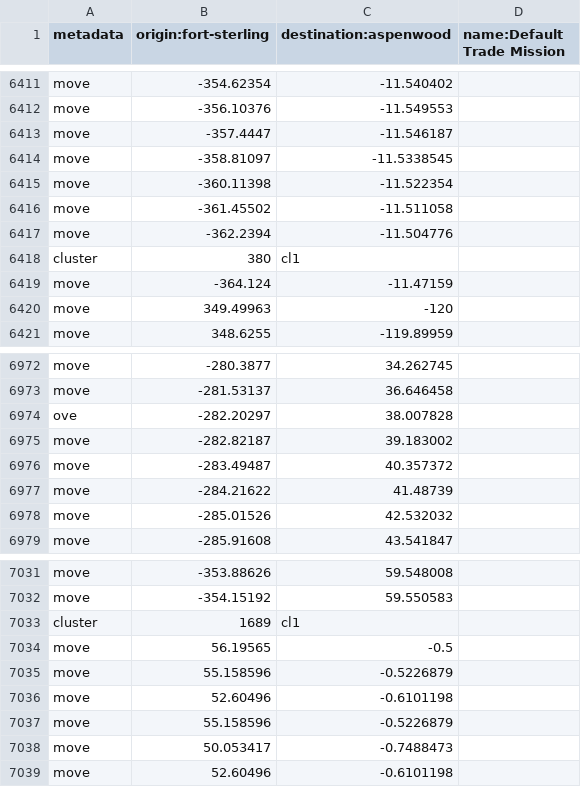
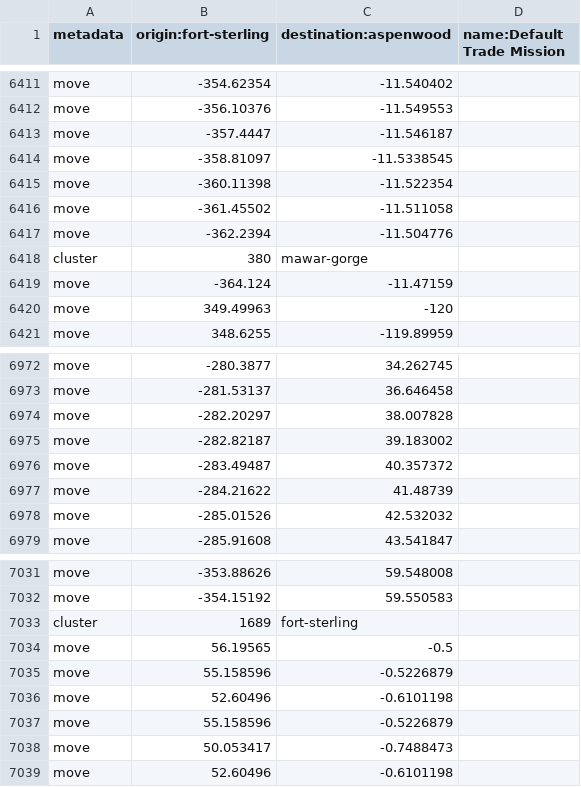
Before and after one commit to kpolicar/oryxbot, a CSV file: OryxBot.Client.Linux/Bot/Resources/route_fortsterling_trademission.csv, drawn as a sheet; only a part is shown, gaps mark what is left out; the diff covers the shown part only.

```diff
--- a/OryxBot.Client.Linux/Bot/Resources/route_fortsterling_trademission.csv
+++ b/OryxBot.Client.Linux/Bot/Resources/route_fortsterling_trademission.csv
@@ -6417,3 +6417,3 @@ move,-361.45502,-11.511058
 move,-362.2394,-11.504776
-cluster,380,cl1
+cluster,380,mawar-gorge
 move,-364.124,-11.47159
@@ -6973,3 +6973,3 @@ move,-280.3877,34.262745
 move,-281.53137,36.646458
-ove,-282.20297,38.007828
+move,-282.20297,38.007828
 move,-282.82187,39.183002
@@ -7032,3 +7032,3 @@ move,-353.88626,59.548008
 move,-354.15192,59.550583
-cluster,1689,cl1
+cluster,1689,fort-sterling
 move,56.19565,-0.5
```
Also changed, not shown: 10 edited cells elsewhere in this file, 11 other files.
